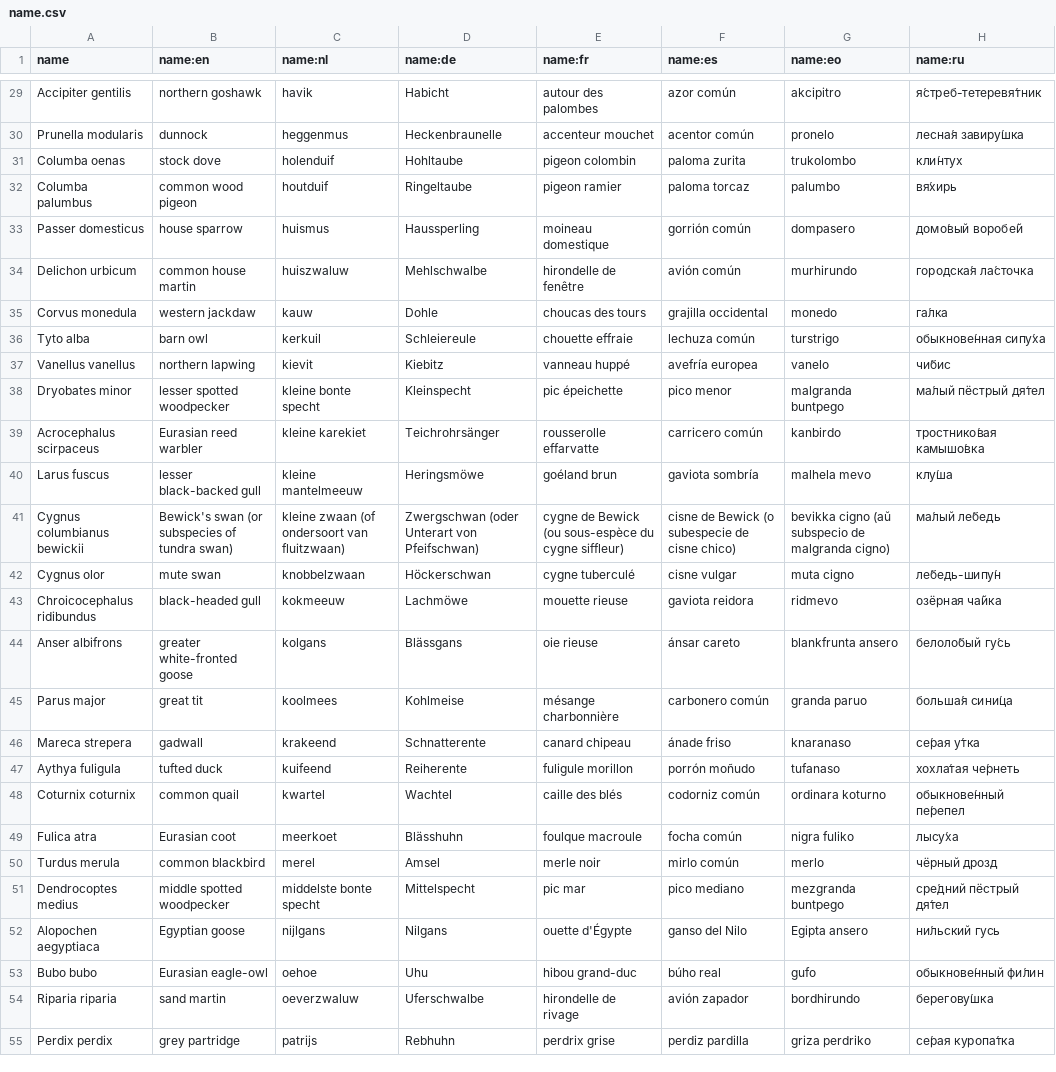
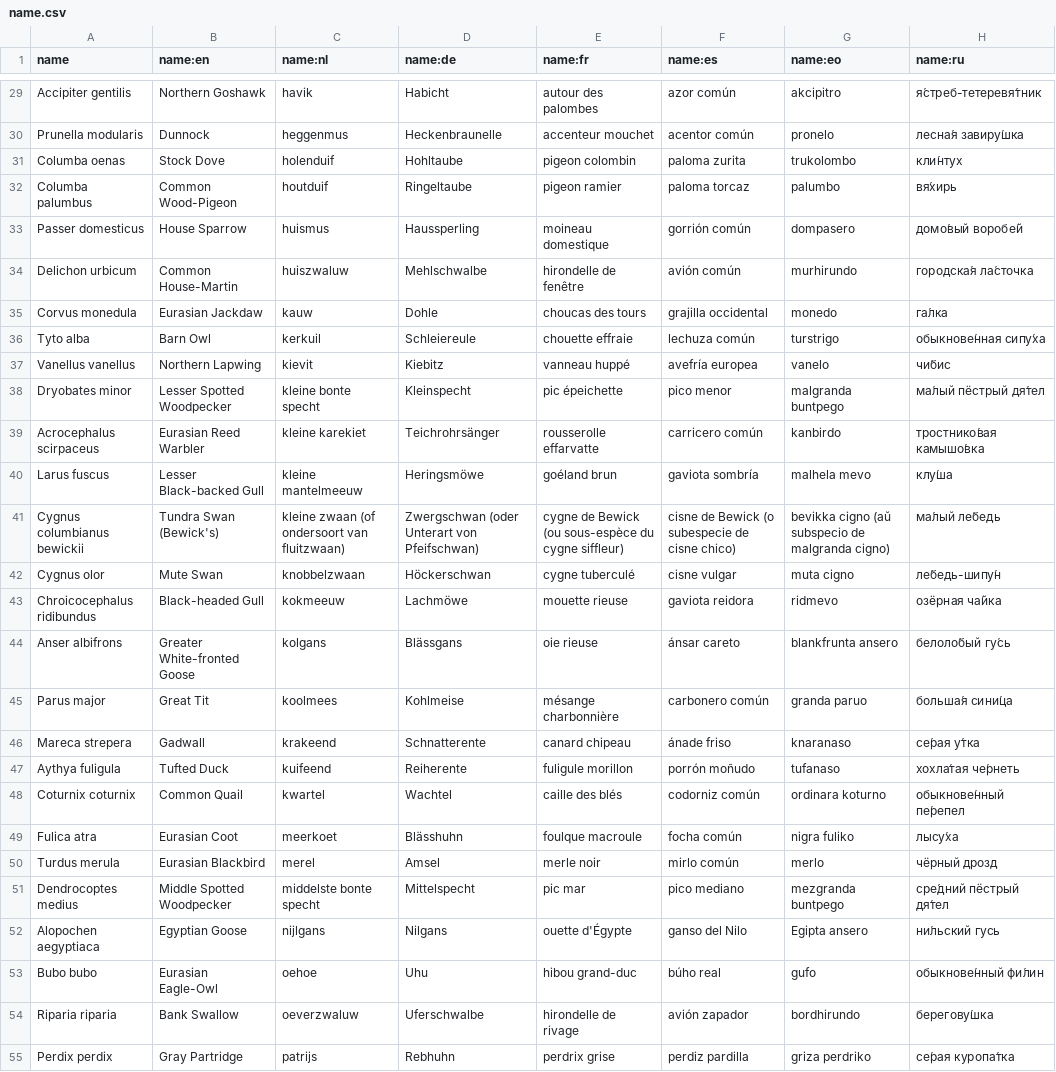
Before and after one commit to pschonev/anki-central-european-birds, a CSV file: src/data/name.csv, drawn as a sheet; only a part is shown, gaps mark what is left out; the diff covers the shown part only; the diff names each change by its address in the sheet, - before the commit and + after, or states it on an @@ line.

Commit message:
added missing English names

```diff
--- a/src/data/name.csv
+++ b/src/data/name.csv
-B29 (name:en): northern goshawk
+B29 (name:en): Northern Goshawk
-B30 (name:en): dunnock
+B30 (name:en): Dunnock
-B31 (name:en): stock dove
+B31 (name:en): Stock Dove
-B32 (name:en): common wood pigeon
+B32 (name:en): Common Wood-Pigeon
-B33 (name:en): house sparrow
+B33 (name:en): House Sparrow
-B34 (name:en): common house martin
+B34 (name:en): Common House-Martin
-B35 (name:en): western jackdaw
+B35 (name:en): Eurasian Jackdaw
-B36 (name:en): barn owl
+B36 (name:en): Barn Owl
-B37 (name:en): northern lapwing
+B37 (name:en): Northern Lapwing
-B38 (name:en): lesser spotted woodpecker
+B38 (name:en): Lesser Spotted Woodpecker
-B39 (name:en): Eurasian reed warbler
+B39 (name:en): Eurasian Reed Warbler
-B40 (name:en): lesser black-backed gull
+B40 (name:en): Lesser Black-backed Gull
-B41 (name:en): Bewick's swan (or subspecies of tundra swan)
+B41 (name:en): Tundra Swan (Bewick's)
-B42 (name:en): mute swan
+B42 (name:en): Mute Swan
-B43 (name:en): black-headed gull
+B43 (name:en): Black-headed Gull
-B44 (name:en): greater white-fronted goose
+B44 (name:en): Greater White-fronted Goose
-B45 (name:en): great tit
+B45 (name:en): Great Tit
-B46 (name:en): gadwall
+B46 (name:en): Gadwall
-B47 (name:en): tufted duck
+B47 (name:en): Tufted Duck
-B48 (name:en): common quail
+B48 (name:en): Common Quail
-B49 (name:en): Eurasian coot
+B49 (name:en): Eurasian Coot
-B50 (name:en): common blackbird
+B50 (name:en): Eurasian Blackbird
-B51 (name:en): middle spotted woodpecker
+B51 (name:en): Middle Spotted Woodpecker
-B52 (name:en): Egyptian goose
+B52 (name:en): Egyptian Goose
-B53 (name:en): Eurasian eagle-owl
+B53 (name:en): Eurasian Eagle-Owl
-B54 (name:en): sand martin
+B54 (name:en): Bank Swallow
-B55 (name:en): grey partridge
+B55 (name:en): Gray Partridge
```
Also changed, not shown: 3 removed rows and 147 edited cells elsewhere in this file.
